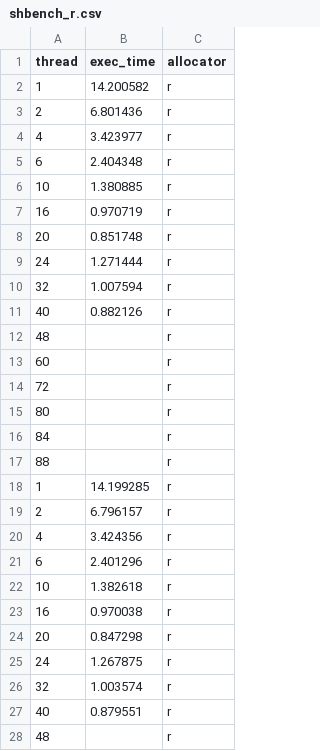
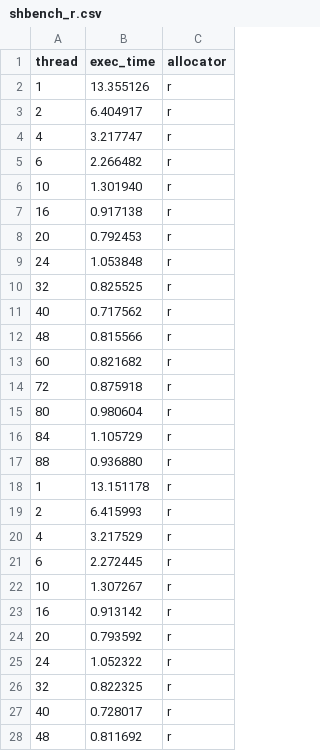
Before and after one commit to UniEa/ralloc, a CSV file: data/shbench/shbench_r.csv, drawn as a sheet; only a part is shown; the diff covers the shown part only.

Commit message:
update MM-uncached data

```diff
--- a/data/shbench/shbench_r.csv
+++ b/data/shbench/shbench_r.csv
@@ -1,28 +1,28 @@
 thread,exec_time,allocator
-1,14.200582,r
-2,6.801436,r
-4,3.423977,r
-6,2.404348,r
-10,1.380885,r
-16,0.970719,r
-20,0.851748,r
-24,1.271444,r
-32,1.007594,r
-40,0.882126,r
-48,,r
-60,,r
-72,,r
-80,,r
-84,,r
-88,,r
-1,14.199285,r
-2,6.796157,r
-4,3.424356,r
-6,2.401296,r
-10,1.382618,r
-16,0.970038,r
-20,0.847298,r
-24,1.267875,r
-32,1.003574,r
-40,0.879551,r
-48,,r
+1,13.355126,r
+2,6.404917,r
+4,3.217747,r
+6,2.266482,r
+10,1.301940,r
+16,0.917138,r
+20,0.792453,r
+24,1.053848,r
+32,0.825525,r
+40,0.717562,r
+48,0.815566,r
+60,0.821682,r
+72,0.875918,r
+80,0.980604,r
+84,1.105729,r
+88,0.936880,r
+1,13.151178,r
+2,6.415993,r
+4,3.217529,r
+6,2.272445,r
+10,1.307267,r
+16,0.913142,r
+20,0.793592,r
+24,1.052322,r
+32,0.822325,r
+40,0.728017,r
+48,0.811692,r
```
Also changed, not shown: 21 edited cells elsewhere in this file, data/larson/larson_lr.csv, data/larson/larson_mak.csv, 13 other files.
